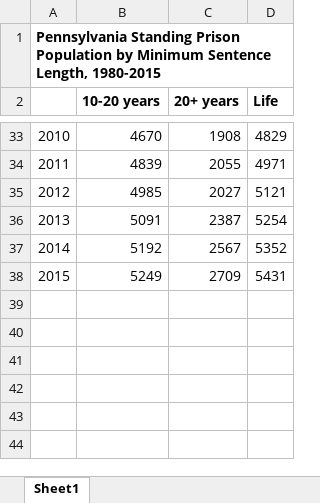
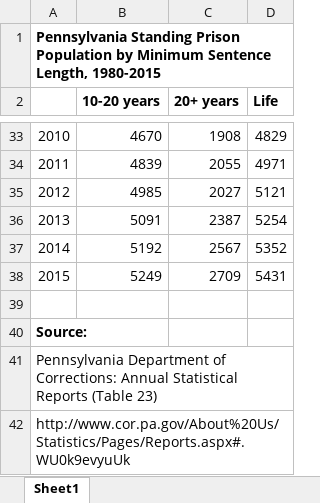
Before and after one commit to UrbanInstitute/long-prison-terms, an Excel workbook: data/download/Pennsylvania Standing Prison Population by Minimum Sentence Length, 1980-2015.xlsx, sheet Sheet1, drawn as a sheet; only a part is shown, gaps mark what is left out; values as stored, in another font and other column widths than the file's, no borders; the diff names each change by its address in the sheet, - before the commit and + after, or states it on an @@ line.

```diff
--- a/data/download/Pennsylvania Standing Prison Population by Minimum Sentence Length, 1980-2015.xlsx (sheet Sheet1)
+++ b/data/download/Pennsylvania Standing Prison Population by Minimum Sentence Length, 1980-2015.xlsx (sheet Sheet1)
+row 39: (empty)
+row 40: Source:
+row 41: Pennsylvania Department of Corrections: Annual Statistical Reports (Table 23)
+row 42: http://www.cor.pa.gov/About%20Us/Statistics/Pages/Reports.aspx#.WU0k9evyuUk
```
Also changed, not shown: data/download/California Prison Population - Two Strike Policy.xlsx, data/download/Florida Prison Admissions and Population Sentenced Under Ch. 99-12 (3-10-20-Life).xlsx, 1 other file.
